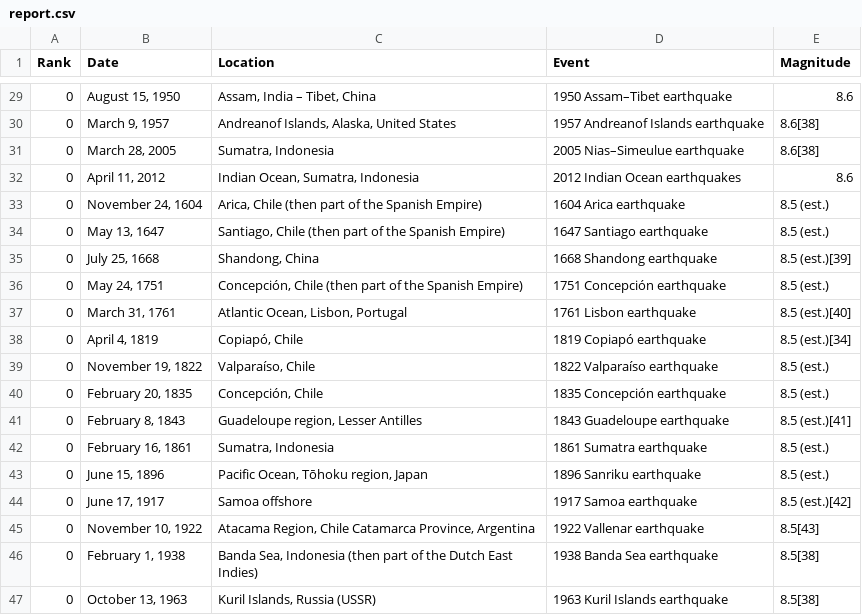
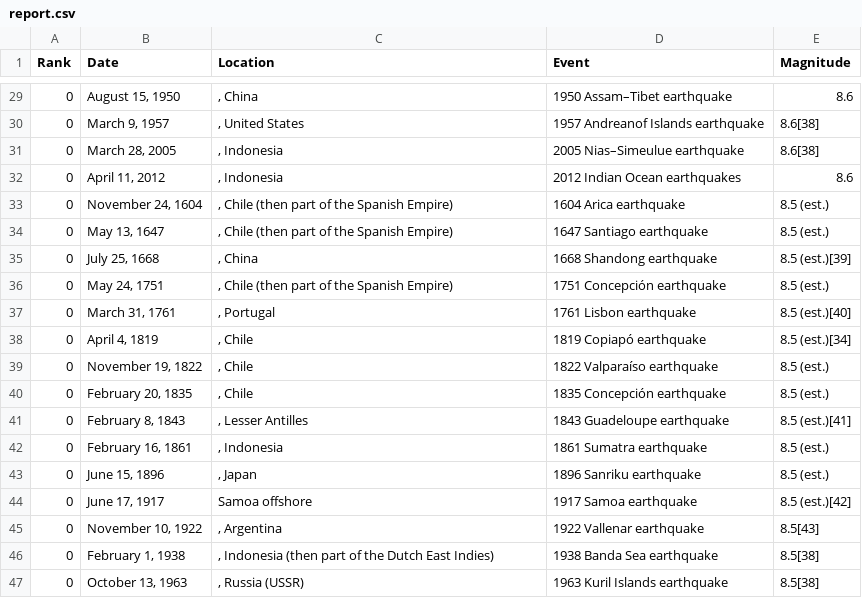
Before and after one commit to xtrdnrmnd/Fririd, a CSV file: report.csv, drawn as a sheet; only a part is shown, gaps mark what is left out; the diff covers the shown part only.

```diff
--- a/report.csv
+++ b/report.csv
@@ -137,75 +110,60 @@ Rank,Date,Location,Event,Magnitude
-0,"August 15, 1950
-"," Assam, India – Tibet, China
-","1950 Assam–Tibet earthquake
-","8.6
-"
-0,"March 9, 1957
-"," Andreanof Islands, Alaska, United States
-","1957 Andreanof Islands earthquake
-","8.6[38]
-"
-0,"March 28, 2005
-"," Sumatra, Indonesia
-","2005 Nias–Simeulue earthquake
-","8.6[38]
-"
-0,"April 11, 2012
-"," Indian Ocean, Sumatra, Indonesia
-","2012 Indian Ocean earthquakes
-","8.6
-"
-0,"November 24, 1604
-"," Arica, Chile (then part of the Spanish Empire)
-","1604 Arica earthquake
-","8.5 (est.)
-"
-0,"May 13, 1647
-"," Santiago, Chile (then part of the Spanish Empire)
-","1647 Santiago earthquake
-","8.5 (est.)
-"
-0,"July 25, 1668
-"," Shandong, China
-","1668 Shandong earthquake
-","8.5 (est.)[39]
-"
-0,"May 24, 1751
-"," Concepción, Chile (then part of the Spanish Empire)
-","1751 Concepción earthquake
-","8.5 (est.)
-"
-0,"March 31, 1761
-"," Atlantic Ocean, Lisbon, Portugal
-","1761 Lisbon earthquake
-","8.5 (est.)[40]
-"
-0,"April 4, 1819
-"," Copiapó, Chile
-","1819 Copiapó earthquake
-","8.5 (est.)[34]
-"
-0,"November 19, 1822
-"," Valparaíso, Chile
-","1822 Valparaíso earthquake
-","8.5 (est.)
-"
-0,"February 20, 1835
-"," Concepción, Chile
-","1835 Concepción earthquake
-","8.5 (est.)
-"
-0,"February 8, 1843
-"," Guadeloupe region, Lesser Antilles
-","1843 Guadeloupe earthquake
-","8.5 (est.)[41]
-"
-0,"February 16, 1861
-"," Sumatra, Indonesia
-","1861 Sumatra earthquake
-","8.5 (est.)
-"
-0,"June 15, 1896
-"," Pacific Ocean, Tōhoku region, Japan
-","1896 Sanriku earthquake
-","8.5 (est.)
-"
+0,"August 15, 1950",", China
+","1950 Assam–Tibet earthquake
+","8.6
+"
+0,"March 9, 1957",", United States
+","1957 Andreanof Islands earthquake
+","8.6[38]
+"
+0,"March 28, 2005",", Indonesia
+","2005 Nias–Simeulue earthquake
+","8.6[38]
+"
+0,"April 11, 2012",", Indonesia
+","2012 Indian Ocean earthquakes
+","8.6
+"
+0,"November 24, 1604",", Chile (then part of the Spanish Empire)
+","1604 Arica earthquake
+","8.5 (est.)
+"
+0,"May 13, 1647",", Chile (then part of the Spanish Empire)
+","1647 Santiago earthquake
+","8.5 (est.)
+"
+0,"July 25, 1668",", China
+","1668 Shandong earthquake
+","8.5 (est.)[39]
+"
+0,"May 24, 1751",", Chile (then part of the Spanish Empire)
+","1751 Concepción earthquake
+","8.5 (est.)
+"
+0,"March 31, 1761",", Portugal
+","1761 Lisbon earthquake
+","8.5 (est.)[40]
+"
+0,"April 4, 1819",", Chile
+","1819 Copiapó earthquake
+","8.5 (est.)[34]
+"
+0,"November 19, 1822",", Chile
+","1822 Valparaíso earthquake
+","8.5 (est.)
+"
+0,"February 20, 1835",", Chile
+","1835 Concepción earthquake
+","8.5 (est.)
+"
+0,"February 8, 1843",", Lesser Antilles
+","1843 Guadeloupe earthquake
+","8.5 (est.)[41]
+"
+0,"February 16, 1861",", Indonesia
+","1861 Sumatra earthquake
+","8.5 (est.)
+"
+0,"June 15, 1896",", Japan
+","1896 Sanriku earthquake
+","8.5 (est.)
+"
@@ -217,15 +174,12 @@ Rank,Date,Location,Event,Magnitude
-0,"November 10, 1922
-"," Atacama Region, Chile Catamarca Province, Argentina
-","1922 Vallenar earthquake
-","8.5[43]
-"
-0,"February 1, 1938
-"," Banda Sea, Indonesia (then part of the Dutch East Indies)
-","1938 Banda Sea earthquake
-","8.5[38]
-"
-0,"October 13, 1963
-"," Kuril Islands, Russia (USSR)
-","1963 Kuril Islands earthquake
-","8.5[38]
-"
+0,"November 10, 1922",", Argentina
+","1922 Vallenar earthquake
+","8.5[43]
+"
+0,"February 1, 1938",", Indonesia (then part of the Dutch East Indies)
+","1938 Banda Sea earthquake
+","8.5[38]
+"
+0,"October 13, 1963",", Russia (USSR)
+","1963 Kuril Islands earthquake
+","8.5[38]
+"
```
Also changed, not shown: 26 edited cells elsewhere in this file, 2 other files.
